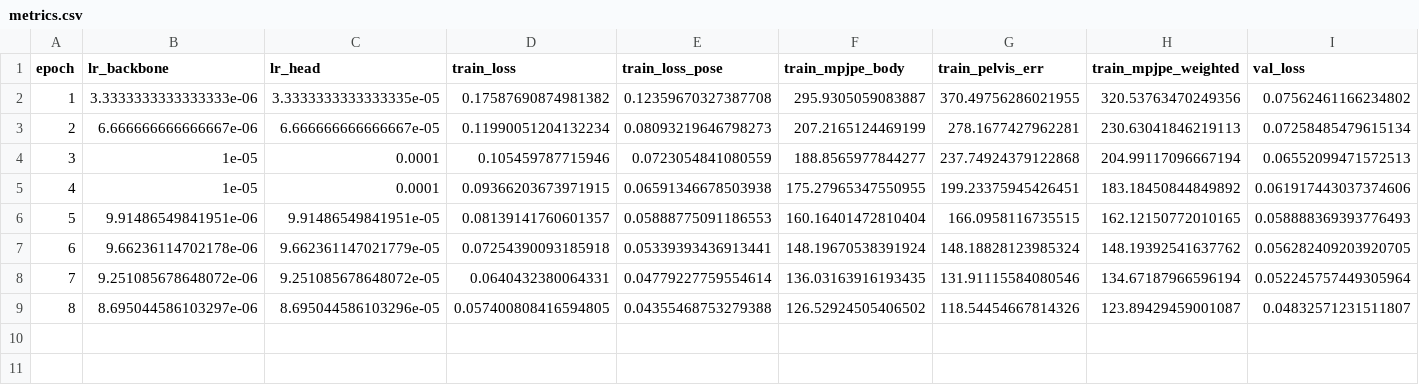
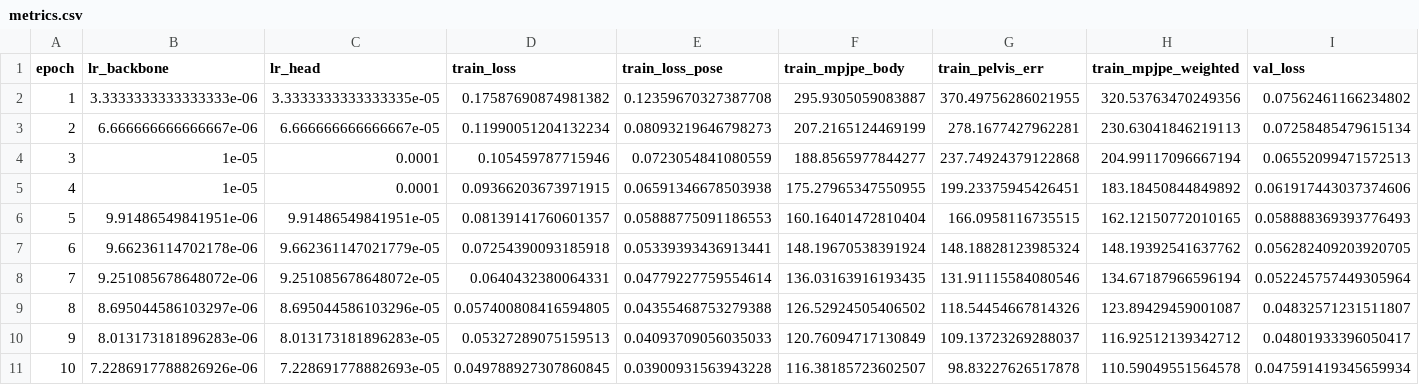
Before and after one commit to yanghangAI/autosapiens, a CSV file: runs/idea005/design002/metrics.csv, drawn as a sheet; only a part is shown; rows hold the shown columns only; the diff names each change by its address in the sheet, - before the commit and + after, or states it on an @@ line.

```diff
--- a/runs/idea005/design002/metrics.csv
+++ b/runs/idea005/design002/metrics.csv
+row 10: 9 | 8.013173181896283e-06 | 8.013173181896283e-05 | 0.05327289075159513 | 0.04093709056035033 | 120.76094717130849 | 109.13723269288037 | 116.92512139342712 | 0.04801933396050417
+row 11: 10 | 7.2286917788826926e-06 | 7.228691778882693e-05 | 0.049788927307860845 | 0.03900931563943228 | 116.38185723602507 | 98.83227626517878 | 110.59049551564578 | 0.047591419345659934
```
Also changed, not shown: results.csv, runs/idea005/design001/metrics.csv, 6 other files.
